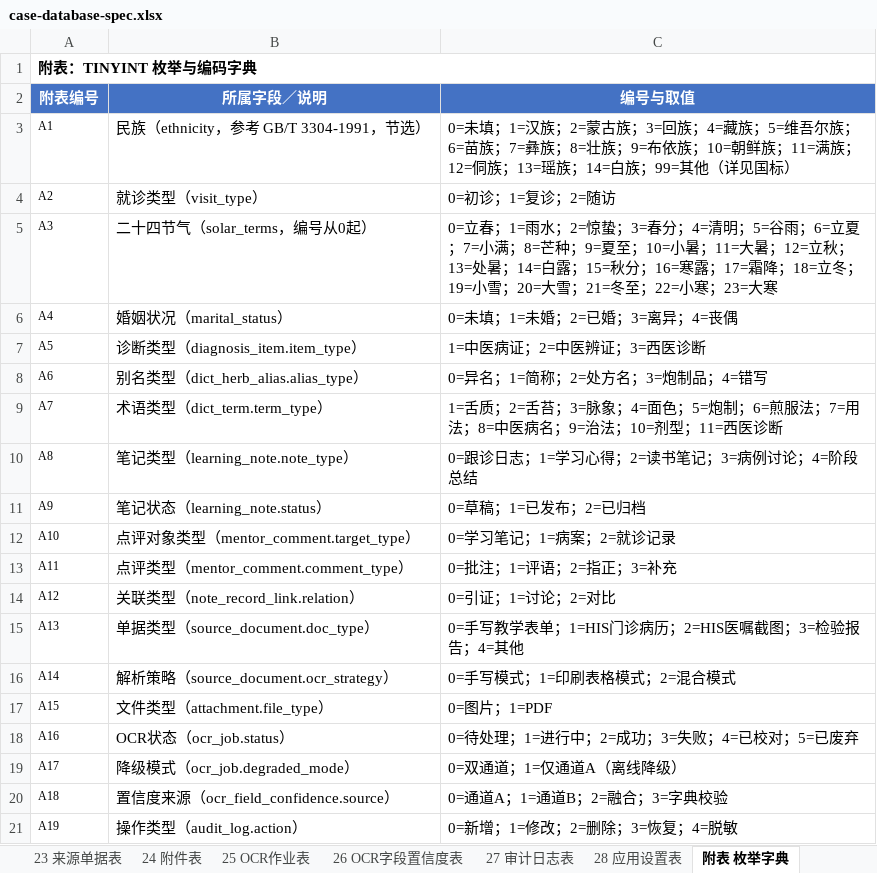
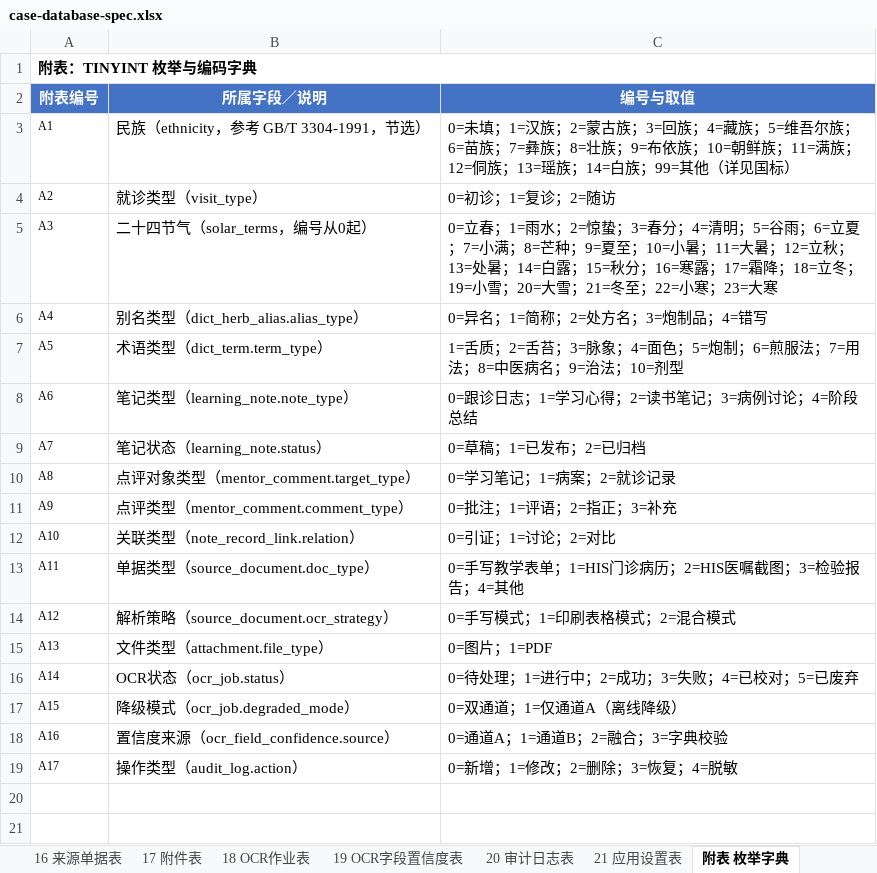
Before and after one commit to zhiyuxing2001/CASE, an Excel workbook: docs/case-database-spec.xlsx, sheet 附表 枚举字典, drawn as a sheet; values as stored, in another font and other column widths than the file's, no borders; the diff names each change by its address in the sheet, - before the commit and + after, or states it on an @@ line.

Commit message:
refactor(db): cut schema from 28 to 21 tables per design review
Review feedback: mentorship learning does not need this much detail,
and over-fine fields create redundancy when writing up a case. A case
archive allows far more freedom and flexibility than a clinical medical
record, so the design now structures only what serves a concrete
retrieval or analysis need and leaves the rest as free text.

Merged away (7 tables, 1 rebuilt):
- present illness, chronic disease, communicable disease, personal
  history, menstrual history, other history and the exam table all fold
  into a single case_narrative table of free-text columns
- diagnosis_item is dropped; the syndrome keeps a plain text column
  plus one optional dictionary key for frequency counting

Also removed the redundancy this exposed:
- the treatment record no longer keeps a JSON copy of the prescription
  alongside the relational herb rows; raw_ocr_text covers fidelity
- diagnosis JSON arrays become plain text columns
- decoction, other treatments and orders collapse into fewer fields
- HIS-specific detail (group, spec, prescribed_at, prescribed_by),
  complainer and chief_complaint_inherited are dropped

One gap is fixed at the same time: the handwritten teaching form has a
dedicated 治法 field that the previous revision missed, so treatment now
carries treatment_principle.

Totals: 28 -> 21 tables, 342 -> 247 fields, 19 -> 17 enumerations, and
only one JSON column remains (OCR bounding boxes).

Task: DB-04

```diff
--- a/docs/case-database-spec.xlsx (sheet 附表 枚举字典)
+++ b/docs/case-database-spec.xlsx (sheet 附表 枚举字典)
-sheet tab: 23 来源单据表
-sheet tab: 24 附件表
-sheet tab: 25 OCR作业表
-sheet tab: 26 OCR字段置信度表
-sheet tab: 27 审计日志表
-sheet tab: 28 应用设置表
-B6 (所属字段／说明): 婚姻状况（marital_status）
+B6 (所属字段／说明): 别名类型（dict_herb_alias.alias_type）
-C6 (编号与取值): 0=未填；1=未婚；2=已婚；3=离异；4=丧偶
+C6 (编号与取值): 0=异名；1=简称；2=处方名；3=炮制品；4=错写
-B7 (所属字段／说明): 诊断类型（diagnosis_item.item_type）
+B7 (所属字段／说明): 术语类型（dict_term.term_type）
-C7 (编号与取值): 1=中医病证；2=中医辨证；3=西医诊断
+C7 (编号与取值): 1=舌质；2=舌苔；3=脉象；4=面色；5=炮制；6=煎服法；7=用法；8=中医病名；9=治法；10=剂型
-B8 (所属字段／说明): 别名类型（dict_herb_alias.alias_type）
+B8 (所属字段／说明): 笔记类型（learning_note.note_type）
-C8 (编号与取值): 0=异名；1=简称；2=处方名；3=炮制品；4=错写
+C8 (编号与取值): 0=跟诊日志；1=学习心得；2=读书笔记；3=病例讨论；4=阶段总结
-B9 (所属字段／说明): 术语类型（dict_term.term_type）
+B9 (所属字段／说明): 笔记状态（learning_note.status）
-C9 (编号与取值): 1=舌质；2=舌苔；3=脉象；4=面色；5=炮制；6=煎服法；7=用法；8=中医病名；9=治法；10=剂型；11=西医诊断
+C9 (编号与取值): 0=草稿；1=已发布；2=已归档
-B10 (所属字段／说明): 笔记类型（learning_note.note_type）
+B10 (所属字段／说明): 点评对象类型（mentor_comment.target_type）
-C10 (编号与取值): 0=跟诊日志；1=学习心得；2=读书笔记；3=病例讨论；4=阶段总结
+C10 (编号与取值): 0=学习笔记；1=病案；2=就诊记录
-B11 (所属字段／说明): 笔记状态（learning_note.status）
+B11 (所属字段／说明): 点评类型（mentor_comment.comment_type）
-C11 (编号与取值): 0=草稿；1=已发布；2=已归档
+C11 (编号与取值): 0=批注；1=评语；2=指正；3=补充
-B12 (所属字段／说明): 点评对象类型（mentor_comment.target_type）
+B12 (所属字段／说明): 关联类型（note_record_link.relation）
-C12 (编号与取值): 0=学习笔记；1=病案；2=就诊记录
+C12 (编号与取值): 0=引证；1=讨论；2=对比
-B13 (所属字段／说明): 点评类型（mentor_comment.comment_type）
+B13 (所属字段／说明): 单据类型（source_document.doc_type）
-C13 (编号与取值): 0=批注；1=评语；2=指正；3=补充
+C13 (编号与取值): 0=手写教学表单；1=HIS门诊病历；2=HIS医嘱截图；3=检验报告；4=其他
-B14 (所属字段／说明): 关联类型（note_record_link.relation）
+B14 (所属字段／说明): 解析策略（source_document.ocr_strategy）
-C14 (编号与取值): 0=引证；1=讨论；2=对比
+C14 (编号与取值): 0=手写模式；1=印刷表格模式；2=混合模式
-B15 (所属字段／说明): 单据类型（source_document.doc_type）
+B15 (所属字段／说明): 文件类型（attachment.file_type）
-C15 (编号与取值): 0=手写教学表单；1=HIS门诊病历；2=HIS医嘱截图；3=检验报告；4=其他
+C15 (编号与取值): 0=图片；1=PDF
-B16 (所属字段／说明): 解析策略（source_document.ocr_strategy）
+B16 (所属字段／说明): OCR状态（ocr_job.status）
-C16 (编号与取值): 0=手写模式；1=印刷表格模式；2=混合模式
+C16 (编号与取值): 0=待处理；1=进行中；2=成功；3=失败；4=已校对；5=已废弃
-B17 (所属字段／说明): 文件类型（attachment.file_type）
+B17 (所属字段／说明): 降级模式（ocr_job.degraded_mode）
-C17 (编号与取值): 0=图片；1=PDF
+C17 (编号与取值): 0=双通道；1=仅通道A（离线降级）
-B18 (所属字段／说明): OCR状态（ocr_job.status）
+B18 (所属字段／说明): 置信度来源（ocr_field_confidence.source）
-C18 (编号与取值): 0=待处理；1=进行中；2=成功；3=失败；4=已校对；5=已废弃
+C18 (编号与取值): 0=通道A；1=通道B；2=融合；3=字典校验
-B19 (所属字段／说明): 降级模式（ocr_job.degraded_mode）
+B19 (所属字段／说明): 操作类型（audit_log.action）
-C19 (编号与取值): 0=双通道；1=仅通道A（离线降级）
+C19 (编号与取值): 0=新增；1=修改；2=删除；3=恢复；4=脱敏
-row 20: A18 | 置信度来源（ocr_field_confidence.source） | 0=通道A；1=通道B；2=融合；3=字典校验
-row 21: A19 | 操作类型（audit_log.action） | 0=新增；1=修改；2=删除；3=恢复；4=脱敏
```
Also changed, not shown: sheet 07 处方药味明细表, sheet 05 诊断记录表, sheet 10 证型字典表, sheet 09 中药别名表, sheet 08 中药字典表, sheet 18 OCR作业表, 16 more sheets, other sheet tabs, 6 other files.
